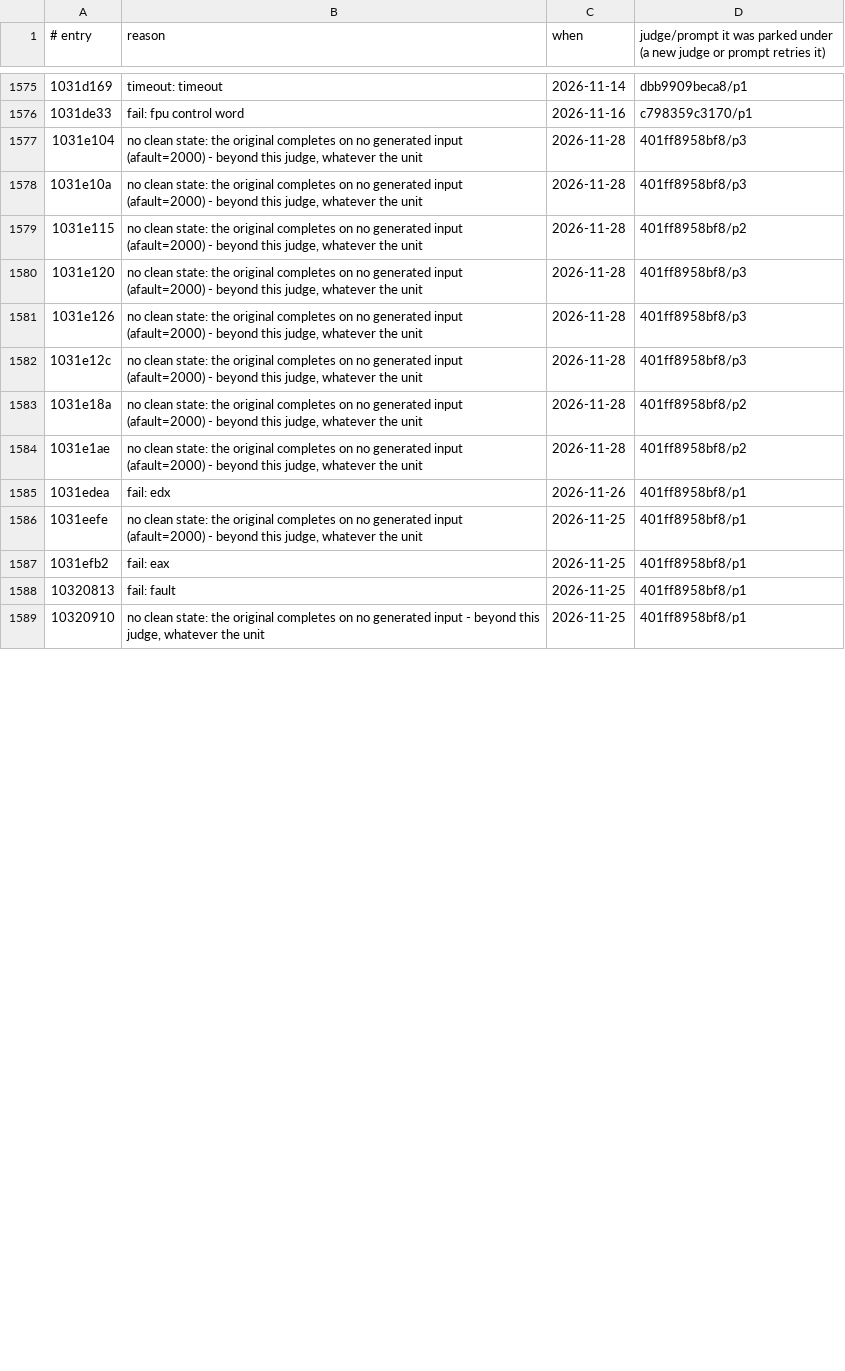
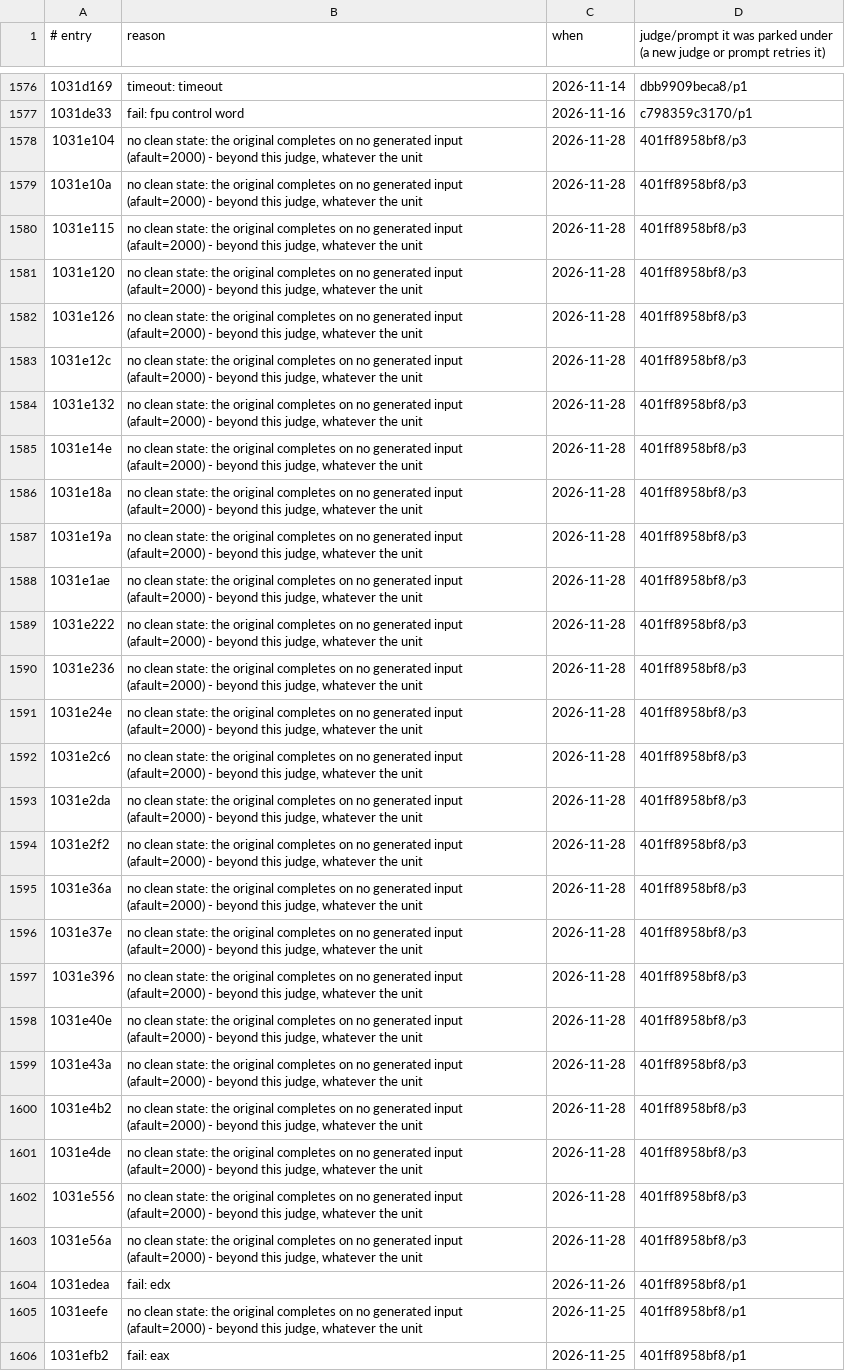
Before and after one commit to cowrevenge/cow_kuluu_xi_anything, a TSV file: cow/conveyor/parked.tsv, drawn as a sheet; only a part is shown, gaps mark what is left out; the shorter side is filled out with more unchanged rows; the diff covers the shown part only.

Commit message:
cow: conveyor +0 gold (19630 gold in all, 94.687% of code bytes)

```diff
--- a/cow/conveyor/parked.tsv
+++ b/cow/conveyor/parked.tsv
@@ -1578,3 +1579,3 @@
 1031e10a	no clean state: the original completes on no generated input (afault=2000) - beyond this judge, whatever the unit	2026-11-28	401ff8958bf8/p3
-1031e115	no clean state: the original completes on no generated input (afault=2000) - beyond this judge, whatever the unit	2026-11-28	401ff8958bf8/p2
+1031e115	no clean state: the original completes on no generated input (afault=2000) - beyond this judge, whatever the unit	2026-11-28	401ff8958bf8/p3
 1031e120	no clean state: the original completes on no generated input (afault=2000) - beyond this judge, whatever the unit	2026-11-28	401ff8958bf8/p3
@@ -1582,4 +1583,22 @@
 1031e12c	no clean state: the original completes on no generated input (afault=2000) - beyond this judge, whatever the unit	2026-11-28	401ff8958bf8/p3
-1031e18a	no clean state: the original completes on no generated input (afault=2000) - beyond this judge, whatever the unit	2026-11-28	401ff8958bf8/p2
-1031e1ae	no clean state: the original completes on no generated input (afault=2000) - beyond this judge, whatever the unit	2026-11-28	401ff8958bf8/p2
+1031e132	no clean state: the original completes on no generated input (afault=2000) - beyond this judge, whatever the unit	2026-11-28	401ff8958bf8/p3
+1031e14e	no clean state: the original completes on no generated input (afault=2000) - beyond this judge, whatever the unit	2026-11-28	401ff8958bf8/p3
+1031e18a	no clean state: the original completes on no generated input (afault=2000) - beyond this judge, whatever the unit	2026-11-28	401ff8958bf8/p3
+1031e19a	no clean state: the original completes on no generated input (afault=2000) - beyond this judge, whatever the unit	2026-11-28	401ff8958bf8/p3
+1031e1ae	no clean state: the original completes on no generated input (afault=2000) - beyond this judge, whatever the unit	2026-11-28	401ff8958bf8/p3
+1031e222	no clean state: the original completes on no generated input (afault=2000) - beyond this judge, whatever the unit	2026-11-28	401ff8958bf8/p3
+1031e236	no clean state: the original completes on no generated input (afault=2000) - beyond this judge, whatever the unit	2026-11-28	401ff8958bf8/p3
+1031e24e	no clean state: the original completes on no generated input (afault=2000) - beyond this judge, whatever the unit	2026-11-28	401ff8958bf8/p3
+1031e2c6	no clean state: the original completes on no generated input (afault=2000) - beyond this judge, whatever the unit	2026-11-28	401ff8958bf8/p3
+1031e2da	no clean state: the original completes on no generated input (afault=2000) - beyond this judge, whatever the unit	2026-11-28	401ff8958bf8/p3
+1031e2f2	no clean state: the original completes on no generated input (afault=2000) - beyond this judge, whatever the unit	2026-11-28	401ff8958bf8/p3
+1031e36a	no clean state: the original completes on no generated input (afault=2000) - beyond this judge, whatever the unit	2026-11-28	401ff8958bf8/p3
+1031e37e	no clean state: the original completes on no generated input (afault=2000) - beyond this judge, whatever the unit	2026-11-28	401ff8958bf8/p3
+1031e396	no clean state: the original completes on no generated input (afault=2000) - beyond this judge, whatever the unit	2026-11-28	401ff8958bf8/p3
+1031e40e	no clean state: the original completes on no generated input (afault=2000) - beyond this judge, whatever the unit	2026-11-28	401ff8958bf8/p3
+1031e43a	no clean state: the original completes on no generated input (afault=2000) - beyond this judge, whatever the unit	2026-11-28	401ff8958bf8/p3
+1031e4b2	no clean state: the original completes on no generated input (afault=2000) - beyond this judge, whatever the unit	2026-11-28	401ff8958bf8/p3
+1031e4de	no clean state: the original completes on no generated input (afault=2000) - beyond this judge, whatever the unit	2026-11-28	401ff8958bf8/p3
+1031e556	no clean state: the original completes on no generated input (afault=2000) - beyond this judge, whatever the unit	2026-11-28	401ff8958bf8/p3
+1031e56a	no clean state: the original completes on no generated input (afault=2000) - beyond this judge, whatever the unit	2026-11-28	401ff8958bf8/p3
 1031edea	fail: edx	2026-11-26	401ff8958bf8/p1
```
Also changed, not shown: 1 added row and 18 edited cells elsewhere in this file, cow/conveyor/daily.tsv, 9 other files.
